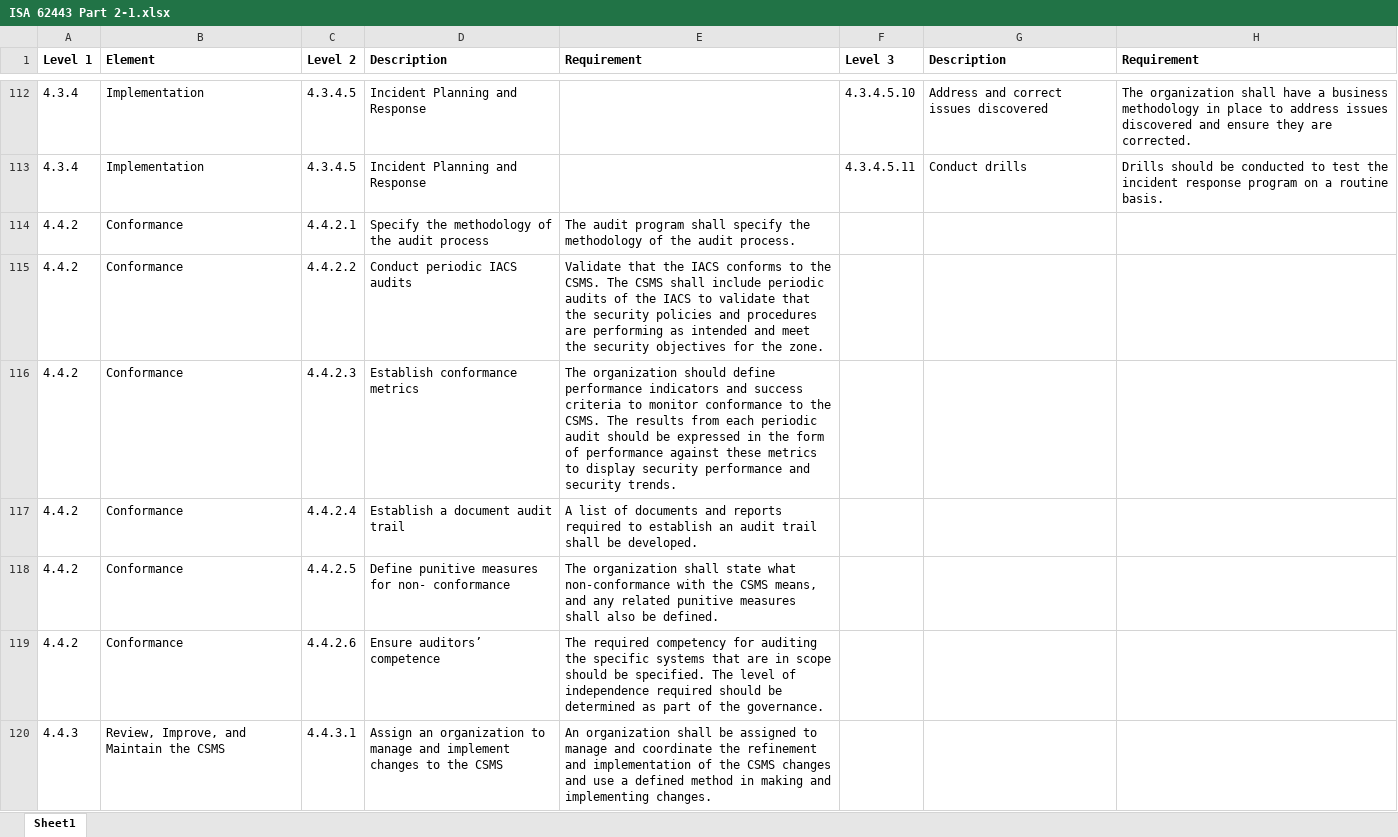
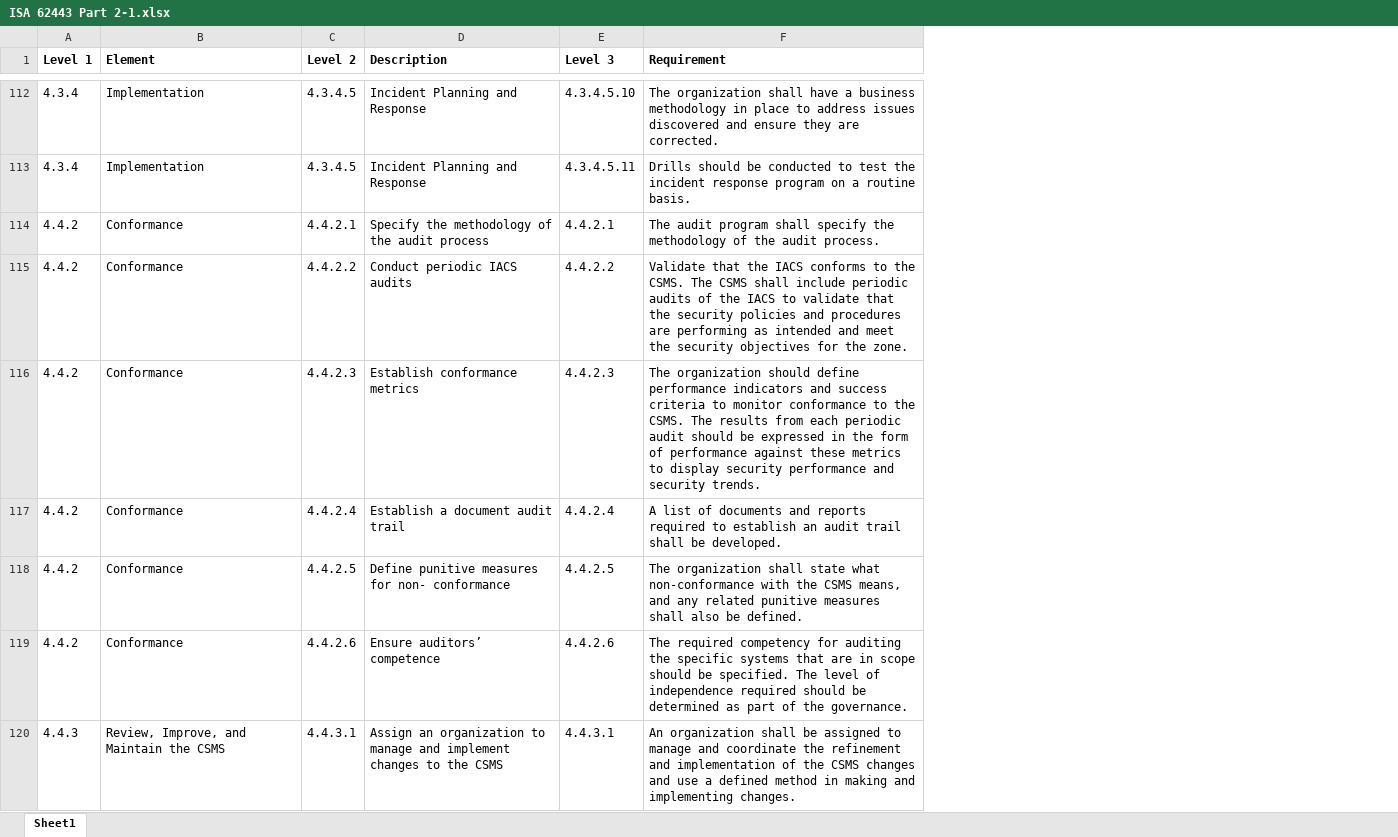
Before and after one commit to KhawajaAbdullah2000/Compliance, an Excel workbook: Audit_Code/public/ISA 62443 Part 2-1.xlsx, sheet Sheet1, drawn as a sheet; only a part is shown, gaps mark what is left out; values as stored, in another font and other column widths than the file's, no borders; removed rows and columns are numbered as before the commit, all else as after; the diff covers the shown part only; the diff names each change by its address in the sheet, - before the commit and + after, or states it on an @@ line.

Commit message:
done with isa part 2-1  .1 standard left

```diff
--- a/Audit_Code/public/ISA 62443 Part 2-1.xlsx (sheet Sheet1)
+++ b/Audit_Code/public/ISA 62443 Part 2-1.xlsx (sheet Sheet1)
-column E (Requirement), rows 114-120: The audit program shall specify the methodology of the audit process. | Validate that the IACS conforms to the CSMS. The CSMS shall include periodic audits of the IACS to validate that the security policies and procedures are performing as intended and meet the security objectives for the zone. | The organization should define performance indicators and success criteria to monitor conformance to the CSMS. The results from each periodic audit should be expressed in the form of performance against these metrics to display security performance and security trends. | A list of documents and reports required to establish an audit trail shall be developed. | The organization shall state what non-conformance with the CSMS means, and any related punitive measures shall also be defined. | The required competency for auditing the specific systems that are in scope should be specified. The level of independence required should be determined as part of the governance. | An organization shall be assigned to manage and coordinate the refinement and implementation of the CSMS changes and use a defined method in making and implementing changes.
-column G (Description), rows 112-113: Address and correct issues discovered | Conduct drills
-E114 (Level 3): (empty)
+E114 (Level 3): 4.4.2.1
-F114 (Requirement): (empty)
+F114 (Requirement): The audit program shall specify the methodology of the audit process.
-E115 (Level 3): (empty)
+E115 (Level 3): 4.4.2.2
-F115 (Requirement): (empty)
+F115 (Requirement): Validate that the IACS conforms to the CSMS. The CSMS shall include periodic audits of the IACS to validate that the security policies and procedures are performing as intended and meet the security objectives for the zone.
-E116 (Level 3): (empty)
+E116 (Level 3): 4.4.2.3
-F116 (Requirement): (empty)
+F116 (Requirement): The organization should define performance indicators and success criteria to monitor conformance to the CSMS. The results from each periodic audit should be expressed in the form of performance against these metrics to display security performance and security trends.
-E117 (Level 3): (empty)
+E117 (Level 3): 4.4.2.4
-F117 (Requirement): (empty)
+F117 (Requirement): A list of documents and reports required to establish an audit trail shall be developed.
-E118 (Level 3): (empty)
+E118 (Level 3): 4.4.2.5
-F118 (Requirement): (empty)
+F118 (Requirement): The organization shall state what non-conformance with the CSMS means, and any related punitive measures shall also be defined.
-E119 (Level 3): (empty)
+E119 (Level 3): 4.4.2.6
-F119 (Requirement): (empty)
+F119 (Requirement): The required competency for auditing the specific systems that are in scope should be specified. The level of independence required should be determined as part of the governance.
-E120 (Level 3): (empty)
+E120 (Level 3): 4.4.3.1
-F120 (Requirement): (empty)
+F120 (Requirement): An organization shall be assigned to manage and coordinate the refinement and implementation of the CSMS changes and use a defined method in making and implementing changes.
```
Also changed, not shown: 44 edited cells elsewhere in this sheet, 7 other files.
